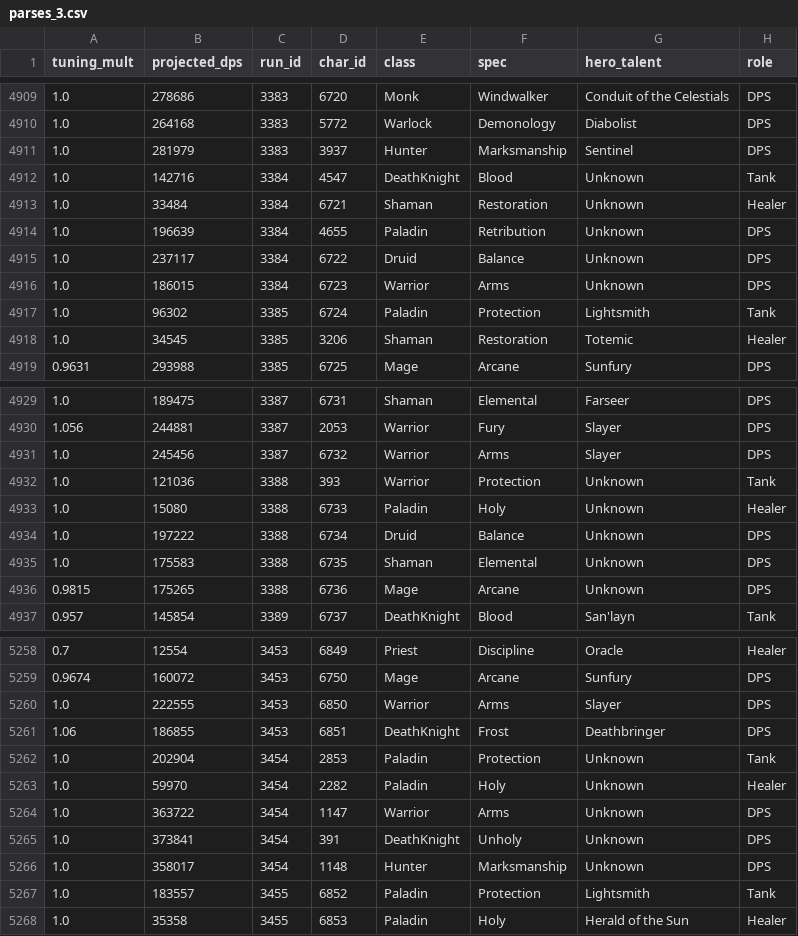
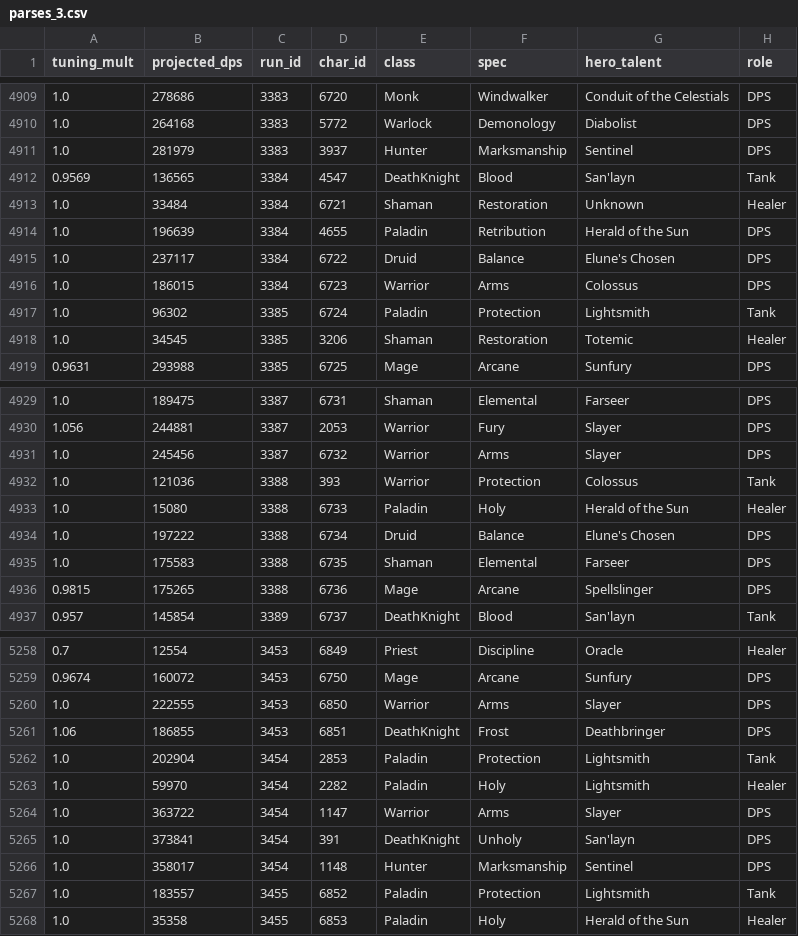
Before and after one commit to st331/wowlogs, a CSV file: site/llms/parses_3.csv, drawn as a sheet; only a part is shown, gaps mark what is left out; the diff covers the shown part only; the diff names each change by its address in the sheet, - before the commit and + after, or states it on an @@ line.

```diff
--- a/site/llms/parses_3.csv
+++ b/site/llms/parses_3.csv
-A4912 (tuning_mult): 1.0
+A4912 (tuning_mult): 0.9569
-B4912 (projected_dps): 142716
+B4912 (projected_dps): 136565
-G4912 (hero_talent): Unknown
+G4912 (hero_talent): San'layn
-G4914 (hero_talent): Unknown
+G4914 (hero_talent): Herald of the Sun
-G4915 (hero_talent): Unknown
+G4915 (hero_talent): Elune's Chosen
-G4916 (hero_talent): Unknown
+G4916 (hero_talent): Colossus
-G4932 (hero_talent): Unknown
+G4932 (hero_talent): Colossus
-G4933 (hero_talent): Unknown
+G4933 (hero_talent): Herald of the Sun
-G4934 (hero_talent): Unknown
+G4934 (hero_talent): Elune's Chosen
-G4935 (hero_talent): Unknown
+G4935 (hero_talent): Farseer
-G4936 (hero_talent): Unknown
+G4936 (hero_talent): Spellslinger
-G5262:G5263 (hero_talent): Unknown
+G5262:G5263 (hero_talent): Lightsmith
-G5264 (hero_talent): Unknown
+G5264 (hero_talent): Slayer
-G5265 (hero_talent): Unknown
+G5265 (hero_talent): San'layn
-G5266 (hero_talent): Unknown
+G5266 (hero_talent): Sentinel
```
Also changed, not shown: 73 edited cells elsewhere in this file, docs/llms/parses_3.csv, docs/llms/parses_4.csv, 31 other files.
